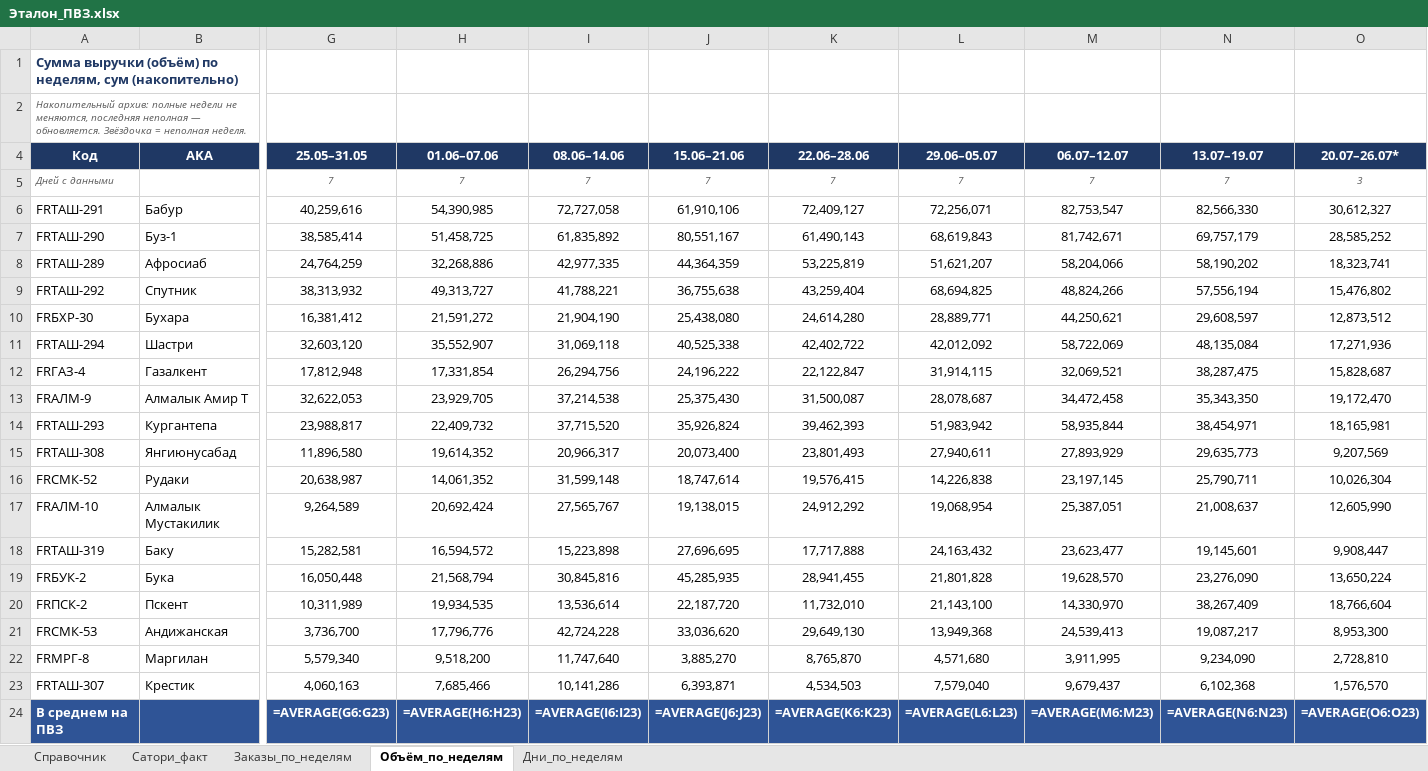
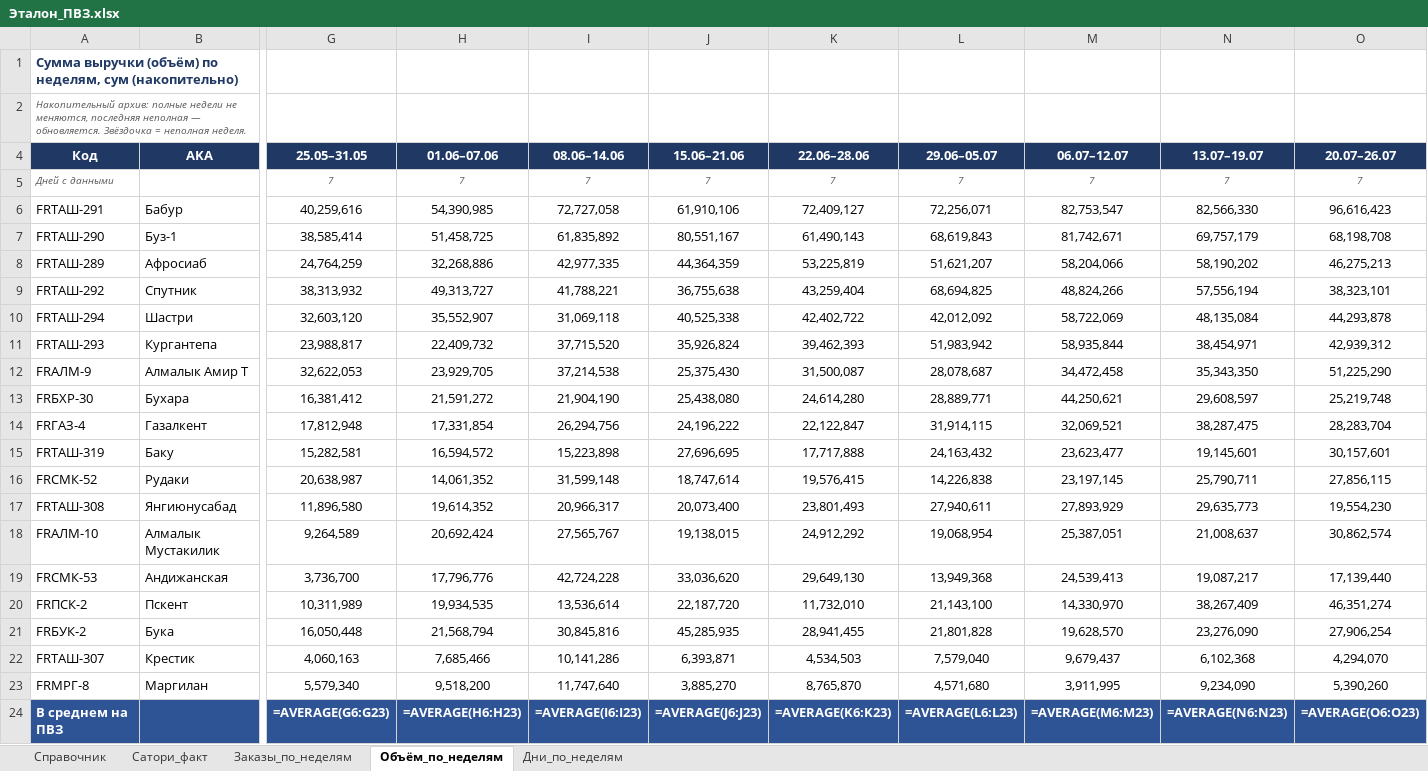
Before and after one commit to MyDarling1/Project-X, an Excel workbook: Эталон_ПВЗ.xlsx, sheet Объём_по_неделям, drawn as a sheet; only a part is shown, gaps mark what is left out; values as stored, in another font and other column widths than the file's, no borders; formulas without a stored value are shown as written; removed rows and columns are numbered as before the commit, all else as after; rows hold the shown columns only; the diff names each change by its address in the sheet, - before the commit and + after, or states it on an @@ line.

```diff
--- a/Эталон_ПВЗ.xlsx (sheet Объём_по_неделям)
+++ b/Эталон_ПВЗ.xlsx (sheet Объём_по_неделям)
-O4: 20.07–26.07*
+O4: 20.07–26.07
-O5 (20.07–26.07): 3
+O5 (20.07–26.07): 7
-O6 (20.07–26.07): 30,612,327
+O6 (20.07–26.07): 96,616,423
-O7 (20.07–26.07): 28,585,252
+O7 (20.07–26.07): 68,198,708
-O8 (20.07–26.07): 18,323,741
+O8 (20.07–26.07): 46,275,213
-O9 (20.07–26.07): 15,476,802
+O9 (20.07–26.07): 38,323,101
-row 10: FRБХР-30 | Бухара | 16,381,412 | 21,591,272 | 21,904,190 | 25,438,080 | 24,614,280 | 28,889,771 | 44,250,621 | 29,608,597 | 12,873,512
-O10 (20.07–26.07): 17,271,936
+O10 (20.07–26.07): 44,293,878
-row 12: FRГАЗ-4 | Газалкент | 17,812,948 | 17,331,854 | 26,294,756 | 24,196,222 | 22,122,847 | 31,914,115 | 32,069,521 | 38,287,475 | 15,828,687
-row 13: FRАЛМ-9 | Алмалык Амир Т | 32,622,053 | 23,929,705 | 37,214,538 | 25,375,430 | 31,500,087 | 28,078,687 | 34,472,458 | 35,343,350 | 19,172,470
-O11 (20.07–26.07): 18,165,981
+O11 (20.07–26.07): 42,939,312
-row 15: FRТАШ-308 | Янгиюнусабад | 11,896,580 | 19,614,352 | 20,966,317 | 20,073,400 | 23,801,493 | 27,940,611 | 27,893,929 | 29,635,773 | 9,207,569
+row 12: FRАЛМ-9 | Алмалык Амир Т | 32,622,053 | 23,929,705 | 37,214,538 | 25,375,430 | 31,500,087 | 28,078,687 | 34,472,458 | 35,343,350 | 51,225,290
+row 13: FRБХР-30 | Бухара | 16,381,412 | 21,591,272 | 21,904,190 | 25,438,080 | 24,614,280 | 28,889,771 | 44,250,621 | 29,608,597 | 25,219,748
+row 14: FRГАЗ-4 | Газалкент | 17,812,948 | 17,331,854 | 26,294,756 | 24,196,222 | 22,122,847 | 31,914,115 | 32,069,521 | 38,287,475 | 28,283,704
+row 15: FRТАШ-319 | Баку | 15,282,581 | 16,594,572 | 15,223,898 | 27,696,695 | 17,717,888 | 24,163,432 | 23,623,477 | 19,145,601 | 30,157,601
-O16 (20.07–26.07): 10,026,304
+O16 (20.07–26.07): 27,856,115
+row 17: FRТАШ-308 | Янгиюнусабад | 11,896,580 | 19,614,352 | 20,966,317 | 20,073,400 | 23,801,493 | 27,940,611 | 27,893,929 | 29,635,773 | 19,554,230
-O18 (20.07–26.07): 12,605,990
+O18 (20.07–26.07): 30,862,574
-row 18: FRТАШ-319 | Баку | 15,282,581 | 16,594,572 | 15,223,898 | 27,696,695 | 17,717,888 | 24,163,432 | 23,623,477 | 19,145,601 | 9,908,447
-row 19: FRБУК-2 | Бука | 16,050,448 | 21,568,794 | 30,845,816 | 45,285,935 | 28,941,455 | 21,801,828 | 19,628,570 | 23,276,090 | 13,650,224
-row 20: FRПСК-2 | Пскент | 10,311,989 | 19,934,535 | 13,536,614 | 22,187,720 | 11,732,010 | 21,143,100 | 14,330,970 | 38,267,409 | 18,766,604
-O19 (20.07–26.07): 8,953,300
+O19 (20.07–26.07): 17,139,440
-row 22: FRМРГ-8 | Маргилан | 5,579,340 | 9,518,200 | 11,747,640 | 3,885,270 | 8,765,870 | 4,571,680 | 3,911,995 | 9,234,090 | 2,728,810
+row 20: FRПСК-2 | Пскент | 10,311,989 | 19,934,535 | 13,536,614 | 22,187,720 | 11,732,010 | 21,143,100 | 14,330,970 | 38,267,409 | 46,351,274
+row 21: FRБУК-2 | Бука | 16,050,448 | 21,568,794 | 30,845,816 | 45,285,935 | 28,941,455 | 21,801,828 | 19,628,570 | 23,276,090 | 27,906,254
-O22 (20.07–26.07): 1,576,570
+O22 (20.07–26.07): 4,294,070
+row 23: FRМРГ-8 | Маргилан | 5,579,340 | 9,518,200 | 11,747,640 | 3,885,270 | 8,765,870 | 4,571,680 | 3,911,995 | 9,234,090 | 5,390,260
```
Also changed, not shown: sheet Заказы_по_неделям, sheet Дни_по_неделям, 1 other file.
